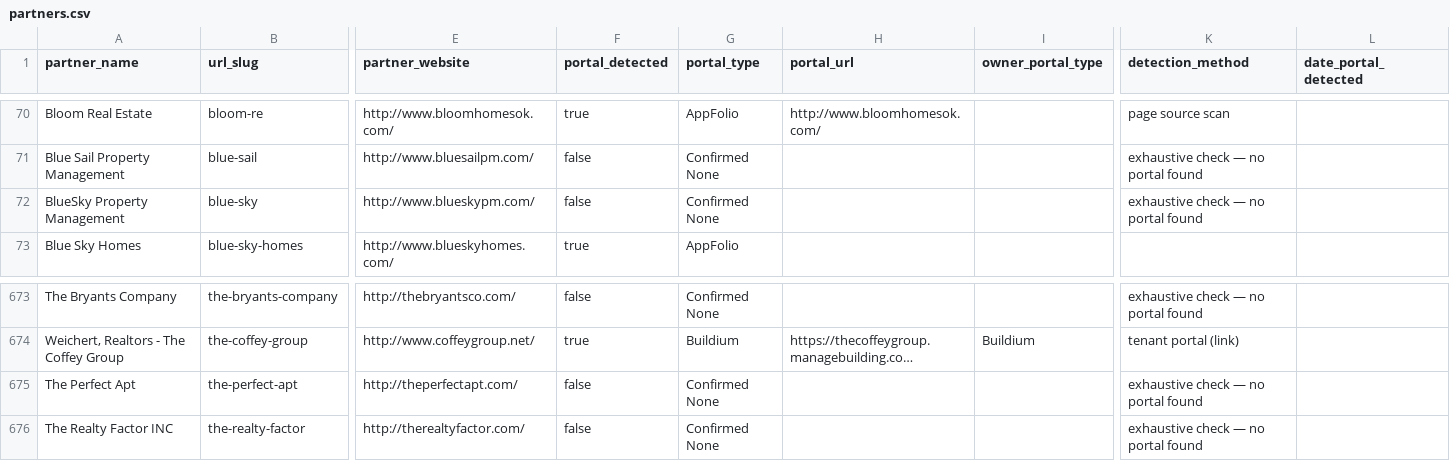
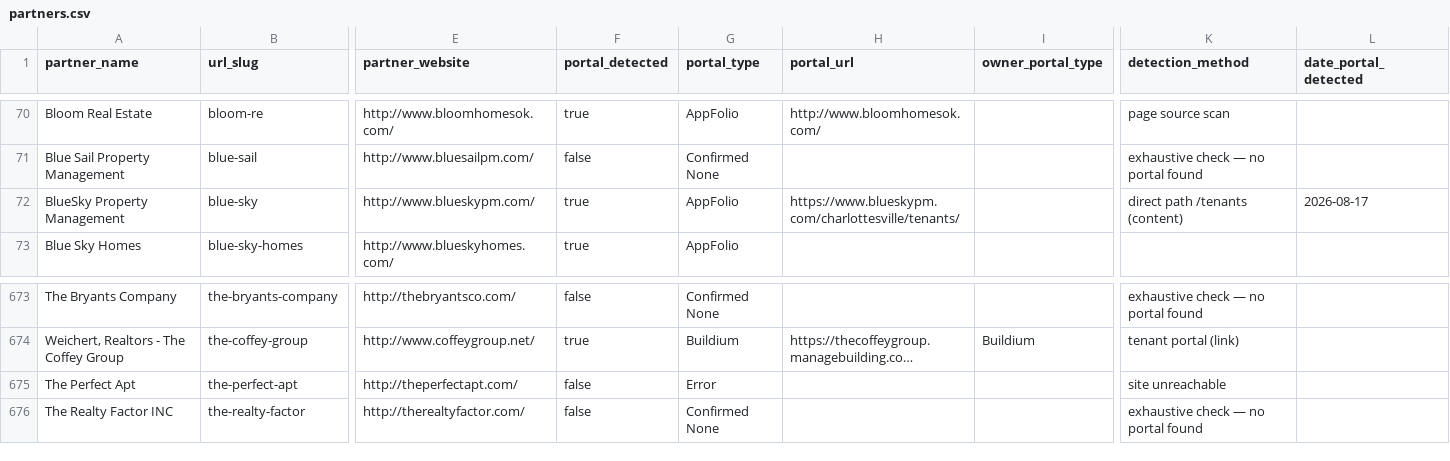
Before and after one commit to Fourmile-10/Appf-weekly-scraper, a CSV file: partners.csv, drawn as a sheet; only a part is shown, gaps mark what is left out; long unchanged cells end in …; the diff names each change by its address in the sheet, - before the commit and + after, or states it on an @@ line.

```diff
--- a/partners.csv
+++ b/partners.csv
-F72 (portal_detected): false
+F72 (portal_detected): true
-G72 (portal_type): Confirmed None
+G72 (portal_type): AppFolio
-H72 (portal_url): (empty)
+H72 (portal_url): https://www.blueskypm.com/charlottesville/tenants/
-K72 (detection_method): exhaustive check — no portal found
+K72 (detection_method): direct path /tenants (content)
-L72 (date_portal_detected): (empty)
+L72 (date_portal_detected): 2026-08-17
-G675 (portal_type): Confirmed None
+G675 (portal_type): Error
-K675 (detection_method): exhaustive check — no portal found
+K675 (detection_method): site unreachable
```
